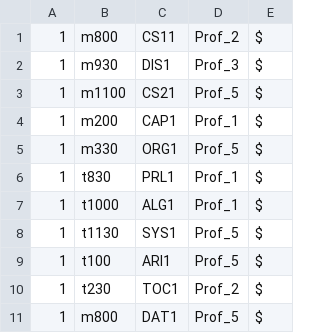
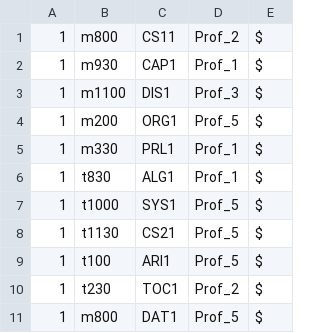
Before and after one commit to MuellMark/Course-Scheduler, a CSV file: output.csv, drawn as a sheet.

Commit message:
#240 moved extra output, should consult colby

```diff
--- a/output.csv
+++ b/output.csv
@@ -1,9 +1,9 @@
 1,m800,CS11,Prof_2,$
-1,m930,DIS1,Prof_3,$
-1,m1100,CS21,Prof_5,$
-1,m200,CAP1,Prof_1,$
-1,m330,ORG1,Prof_5,$
-1,t830,PRL1,Prof_1,$
-1,t1000,ALG1,Prof_1,$
-1,t1130,SYS1,Prof_5,$
+1,m930,CAP1,Prof_1,$
+1,m1100,DIS1,Prof_3,$
+1,m200,ORG1,Prof_5,$
+1,m330,PRL1,Prof_1,$
+1,t830,ALG1,Prof_1,$
+1,t1000,SYS1,Prof_5,$
+1,t1130,CS21,Prof_5,$
 1,t100,ARI1,Prof_5,$
```
Also changed, not shown: user_output.csv, 2 other files.
